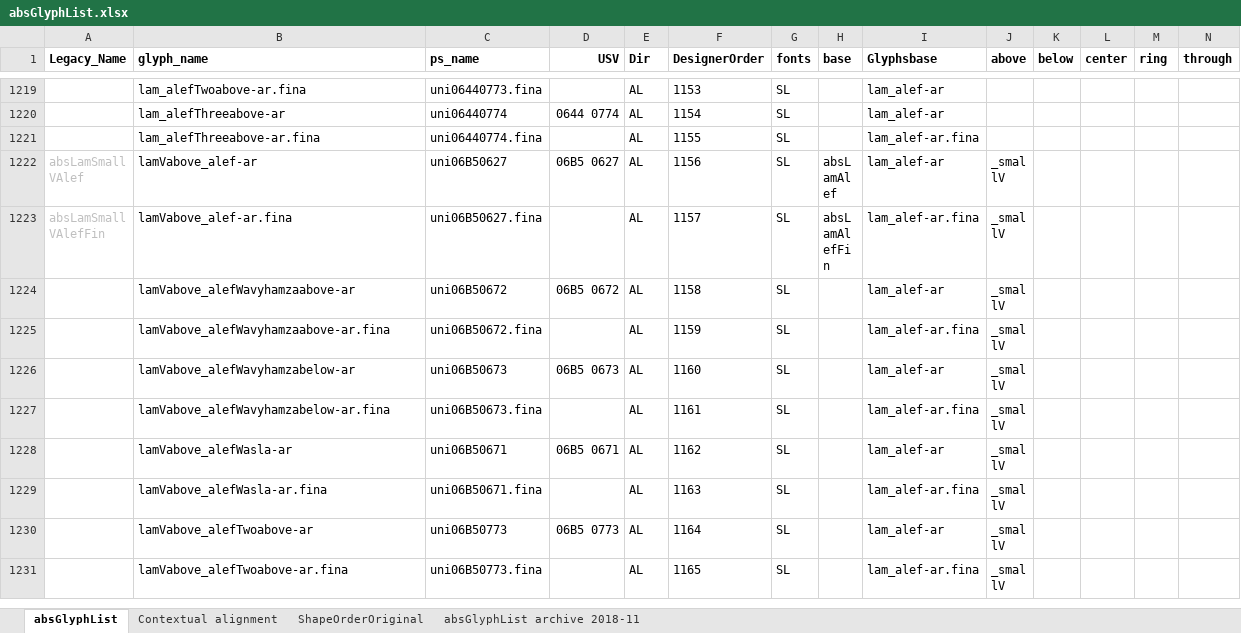
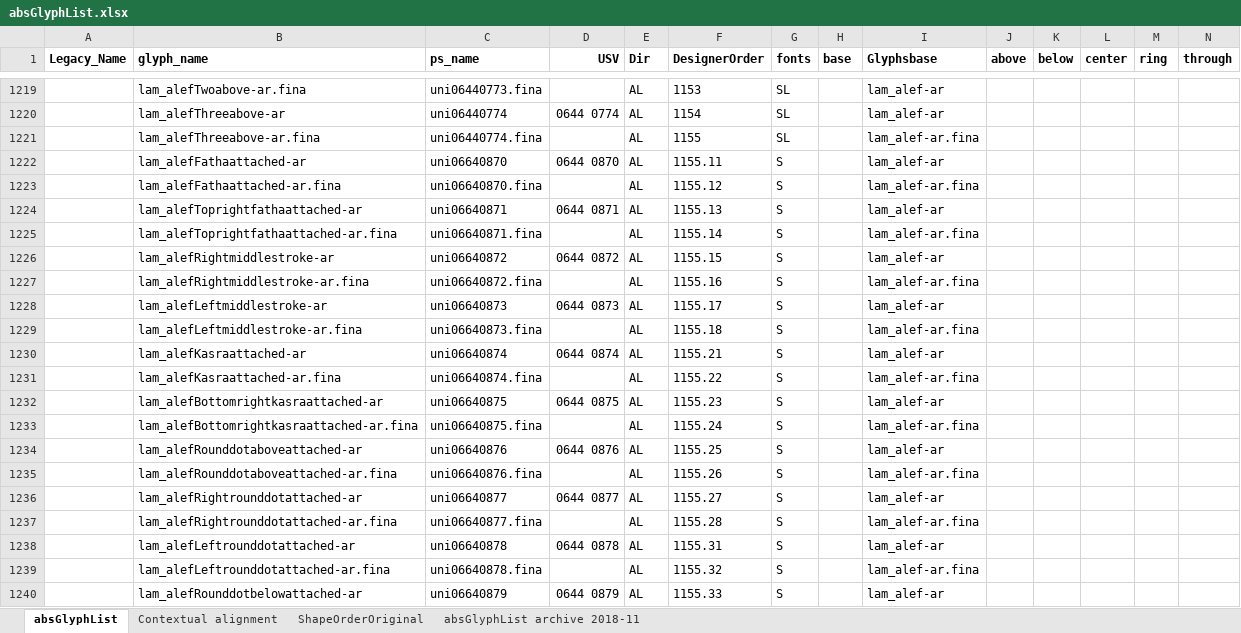
Before and after one commit to silnrsi/font-arab-tools, an Excel workbook: absGlyphList/absGlyphList.xlsx, sheet absGlyphList, drawn as a sheet; only a part is shown, gaps mark what is left out; the shorter side is filled out with more unchanged rows; values as stored, in another font and other column widths than the file's, no borders; charts and pictures not drawn; rows hold the shown columns only; the diff covers the shown part only; the diff names each change by its address in the sheet, - before the commit and + after, or states it on an @@ line.

Commit message:
[ABS-2529] Added all lam-alef ligatures for U+0644 plus new alefs (no other lams)

```diff
--- a/absGlyphList/absGlyphList.xlsx (sheet absGlyphList)
+++ b/absGlyphList/absGlyphList.xlsx (sheet absGlyphList)
+row 1222:  | lam_alefFathaattached-ar | uni06640870 | 0644 0870 | AL | 1155.11 | S |  | lam_alef-ar
+row 1223:  | lam_alefFathaattached-ar.fina | uni06640870.fina |  | AL | 1155.12 | S |  | lam_alef-ar.fina
+row 1224:  | lam_alefToprightfathaattached-ar | uni06640871 | 0644 0871 | AL | 1155.13 | S |  | lam_alef-ar
+row 1225:  | lam_alefToprightfathaattached-ar.fina | uni06640871.fina |  | AL | 1155.14 | S |  | lam_alef-ar.fina
+row 1226:  | lam_alefRightmiddlestroke-ar | uni06640872 | 0644 0872 | AL | 1155.15 | S |  | lam_alef-ar
+row 1227:  | lam_alefRightmiddlestroke-ar.fina | uni06640872.fina |  | AL | 1155.16 | S |  | lam_alef-ar.fina
+row 1228:  | lam_alefLeftmiddlestroke-ar | uni06640873 | 0644 0873 | AL | 1155.17 | S |  | lam_alef-ar
+row 1229:  | lam_alefLeftmiddlestroke-ar.fina | uni06640873.fina |  | AL | 1155.18 | S |  | lam_alef-ar.fina
+row 1230:  | lam_alefKasraattached-ar | uni06640874 | 0644 0874 | AL | 1155.21 | S |  | lam_alef-ar
+row 1231:  | lam_alefKasraattached-ar.fina | uni06640874.fina |  | AL | 1155.22 | S |  | lam_alef-ar.fina
+row 1232:  | lam_alefBottomrightkasraattached-ar | uni06640875 | 0644 0875 | AL | 1155.23 | S |  | lam_alef-ar
+row 1233:  | lam_alefBottomrightkasraattached-ar.fina | uni06640875.fina |  | AL | 1155.24 | S |  | lam_alef-ar.fina
+row 1234:  | lam_alefRounddotaboveattached-ar | uni06640876 | 0644 0876 | AL | 1155.25 | S |  | lam_alef-ar
+row 1235:  | lam_alefRounddotaboveattached-ar.fina | uni06640876.fina |  | AL | 1155.26 | S |  | lam_alef-ar.fina
+row 1236:  | lam_alefRightrounddotattached-ar | uni06640877 | 0644 0877 | AL | 1155.27 | S |  | lam_alef-ar
+row 1237:  | lam_alefRightrounddotattached-ar.fina | uni06640877.fina |  | AL | 1155.28 | S |  | lam_alef-ar.fina
+row 1238:  | lam_alefLeftrounddotattached-ar | uni06640878 | 0644 0878 | AL | 1155.31 | S |  | lam_alef-ar
+row 1239:  | lam_alefLeftrounddotattached-ar.fina | uni06640878.fina |  | AL | 1155.32 | S |  | lam_alef-ar.fina
+row 1240:  | lam_alefRounddotbelowattached-ar | uni06640879 | 0644 0879 | AL | 1155.33 | S |  | lam_alef-ar
```
Also changed, not shown: 19 added rows and 1 edited cell elsewhere in this sheet, 1 other file.
